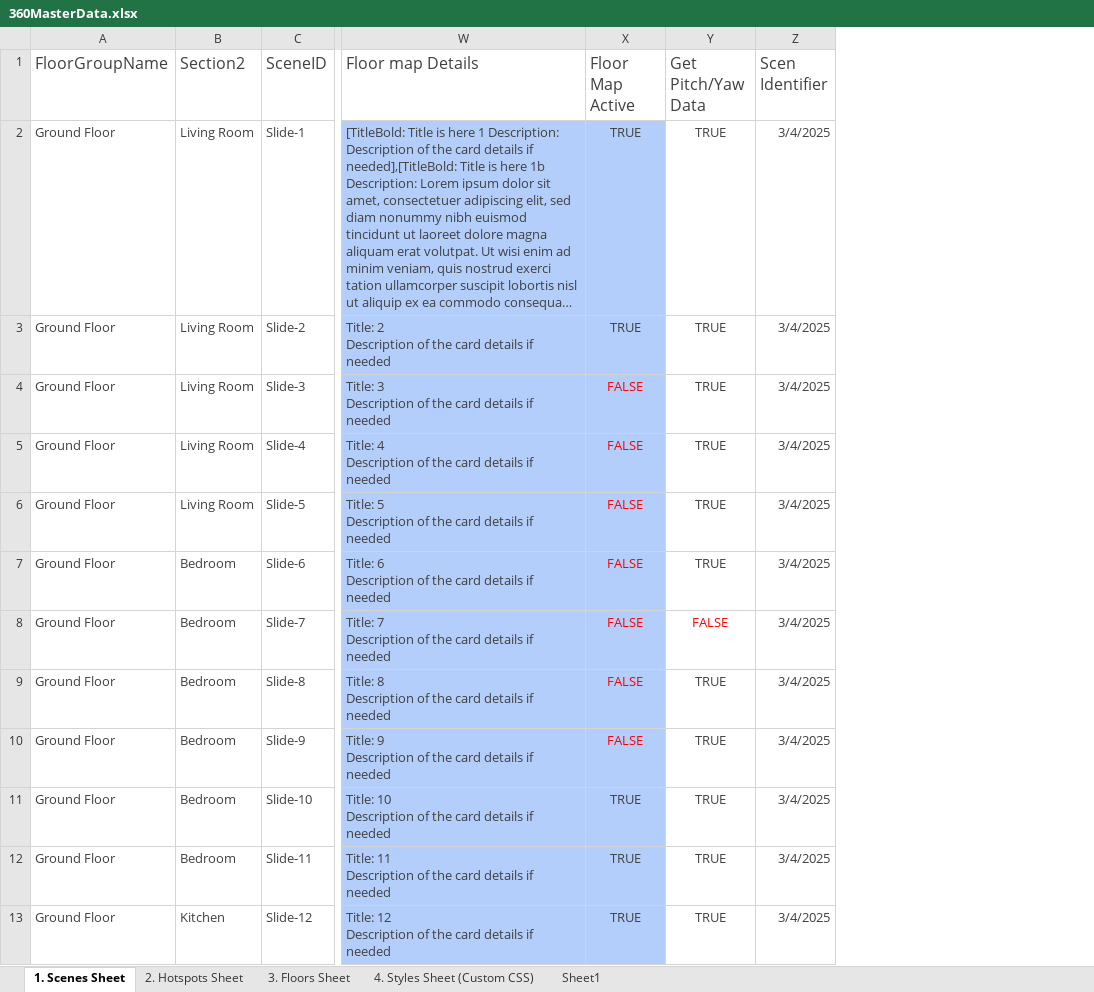
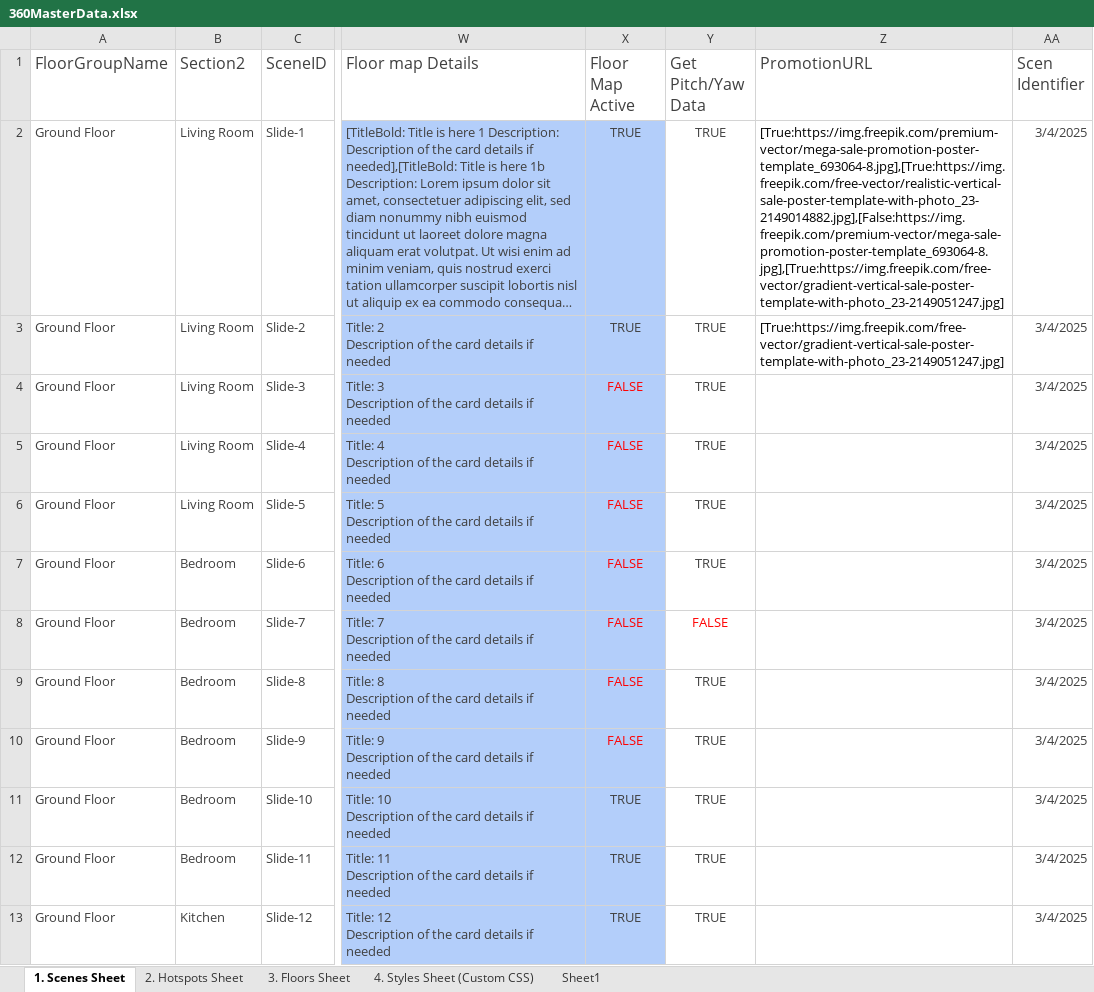
Before and after one commit to Rmoosa2014/vr-tour, an Excel workbook: 360MasterData.xlsx, sheet 1. Scenes Sheet, drawn as a sheet; only a part is shown, gaps mark what is left out; long unchanged cells end in …; values as stored, in another font and other column widths than the file's, no borders; conditional formats and table styles not drawn; the diff names each change by its address in the sheet, - before the commit and + after, or states it on an @@ line.

Commit message:
Add files via upload

```diff
--- a/360MasterData.xlsx (sheet 1. Scenes Sheet)
+++ b/360MasterData.xlsx (sheet 1. Scenes Sheet)
+column Z (PromotionURL), rows 2-3: [True:https://img.freepik.com/premium-vector/mega-sale-promotion-poster-template_693064-8.jpg],[True:https://img.freepik.com/free-vector/realistic-vertical-sale-poster-template-with-photo_23-2149014882.jpg],[False:https://img.freepik.com/premium-vector/mega-sale-promotion-poster-template_693064-8.jpg],[True:https://img.freepik.com/free-vector/gradient-vertical-sale-poster-template-with-photo_23-2149051247.jpg] | [True:https://img.freepik.com/free-vector/gradient-vertical-sale-poster-template-with-photo_23-2149051247.jpg]
```
Also changed, not shown: sheet 2. Hotspots Sheet.
